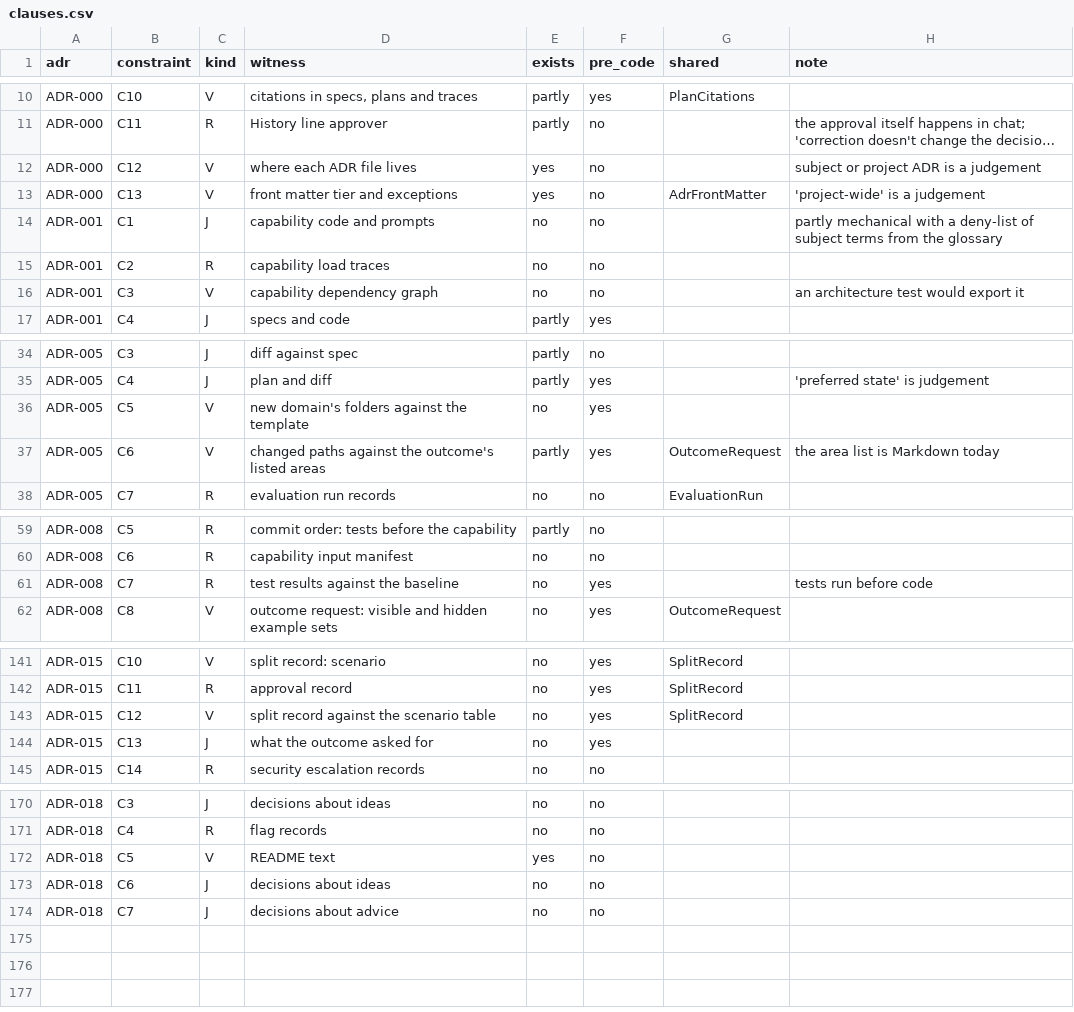
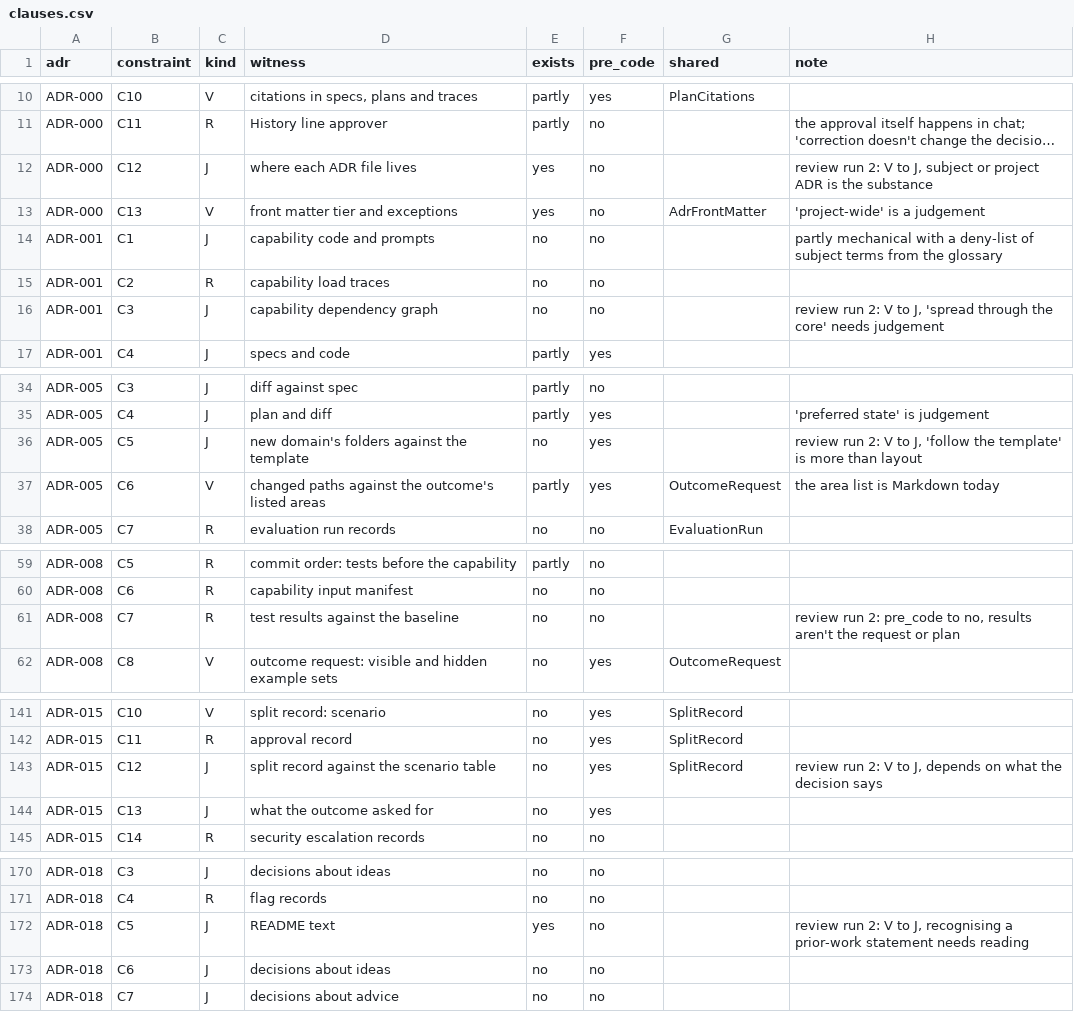
Before and after one commit to a-douglas-lab/architect-in-the-loop, a CSV file: spikes/cue-reach/clauses.csv, drawn as a sheet; only a part is shown, gaps mark what is left out; long unchanged cells end in …; the diff covers the shown part only; the diff names each change by its address in the sheet, - before the commit and + after, or states it on an @@ line.

```diff
--- a/spikes/cue-reach/clauses.csv
+++ b/spikes/cue-reach/clauses.csv
-C12 (kind): V
+C12 (kind): J
-H12 (note): subject or project ADR is a judgement
+H12 (note): review run 2: V to J, subject or project ADR is the substance
-C16 (kind): V
+C16 (kind): J
-H16 (note): an architecture test would export it
+H16 (note): review run 2: V to J, 'spread through the core' needs judgement
-C36 (kind): V
+C36 (kind): J
-H36 (note): (empty)
+H36 (note): review run 2: V to J, 'follow the template' is more than layout
-F61 (pre_code): yes
+F61 (pre_code): no
-H61 (note): tests run before code
+H61 (note): review run 2: pre_code to no, results aren't the request or plan
-C143 (kind): V
+C143 (kind): J
-H143 (note): (empty)
+H143 (note): review run 2: V to J, depends on what the decision says
-C172 (kind): V
+C172 (kind): J
-H172 (note): (empty)
+H172 (note): review run 2: V to J, recognising a prior-work statement needs reading
```
Also changed, not shown: 1 edited cell elsewhere in this file, 9 other files.
